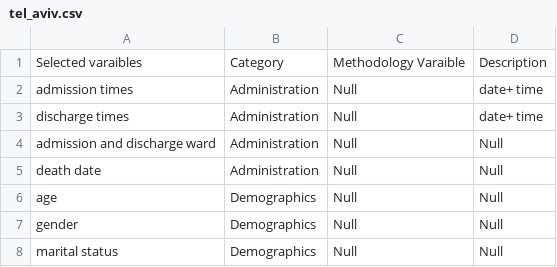
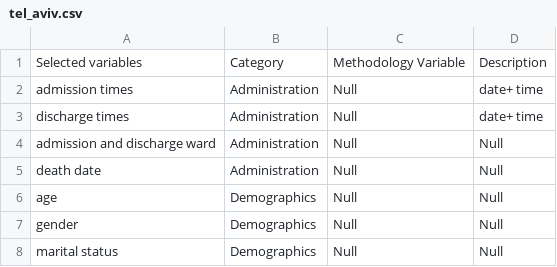
Before and after one commit to HBPMedical/HBPMedical.github.io, a CSV file: data/csv/mip_variables/tel_aviv.csv (was static/csv/mip_variables/tel_aviv.csv), drawn as a sheet; only a part is shown.

```diff
--- a/static/csv/mip_variables/tel_aviv.csv
+++ b/data/csv/mip_variables/tel_aviv.csv
@@ -1,2 +1,2 @@
-Selected varaibles;Category;Methodology Varaible;Description
+Selected variables;Category;Methodology Variable;Description
 admission times;Administration ;Null;date+ time
```
Also changed, not shown: data/csv/mip_variables/freiburg.csv, data/csv/mip_variables/lausanne.csv, 16 other files.
